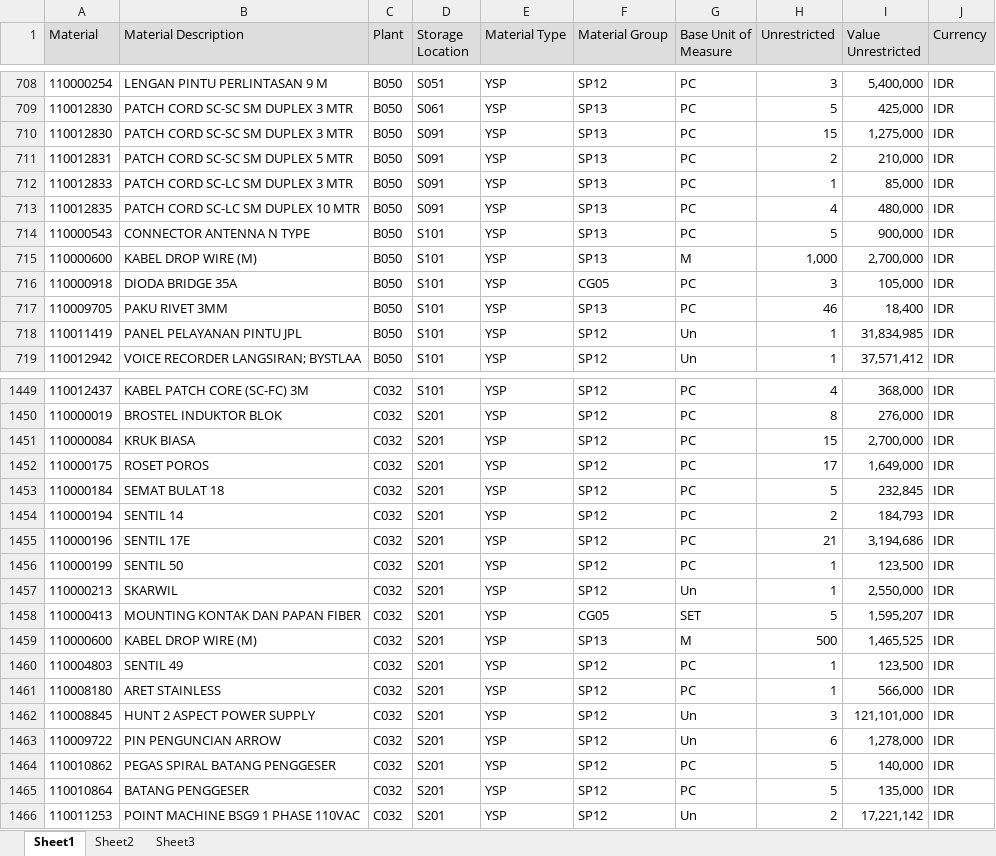
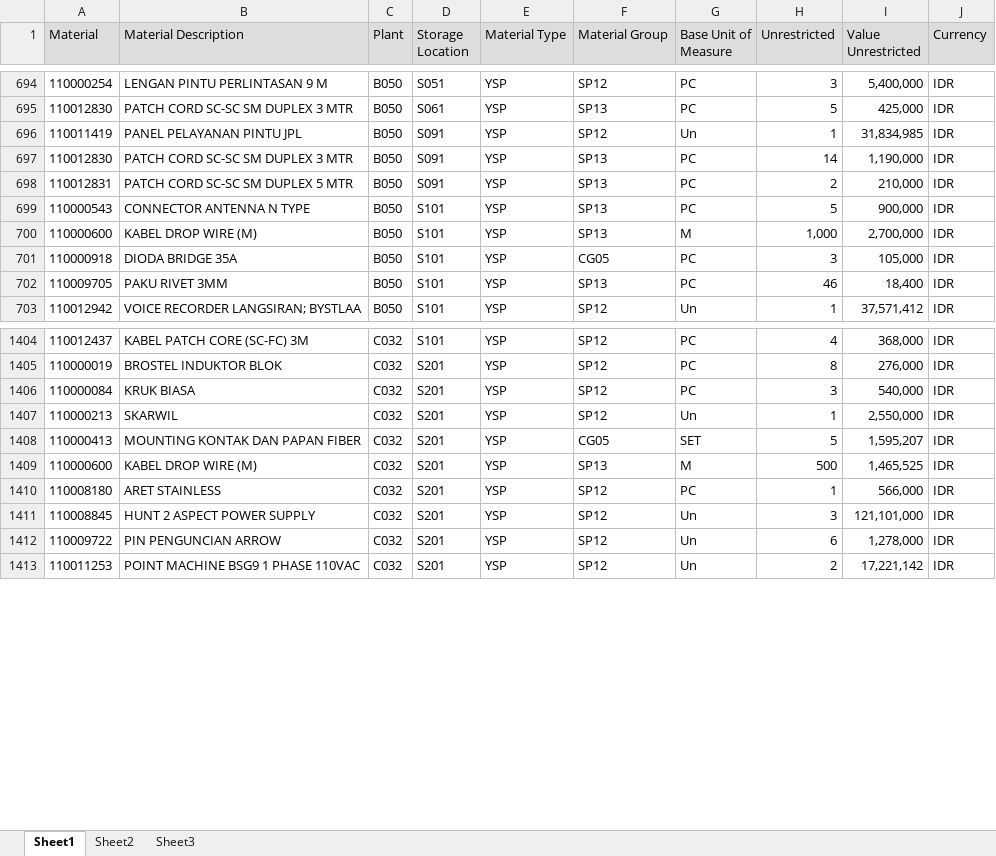
Before and after one commit to sanusizulfirmanlubis/mb52-data, an Excel workbook: data/mb52.xlsx, sheet Sheet1, drawn as a sheet; only a part is shown, gaps mark what is left out; values as stored, in another font and other column widths than the file's, no borders; removed rows and columns are numbered as before the commit, all else as after; the diff covers the shown part only; the diff names each change by its address in the sheet, - before the commit and + after, or states it on an @@ line.

```diff
--- a/data/mb52.xlsx (sheet Sheet1)
+++ b/data/mb52.xlsx (sheet Sheet1)
+row 696: 110011419 | PANEL PELAYANAN PINTU JPL | B050 | S091 | YSP | SP12 | Un | 1 | 31,834,985 | IDR
-H697 (Unrestricted): 15
+H697 (Unrestricted): 14
-I697 (Value Unrestricted): 1,275,000
+I697 (Value Unrestricted): 1,190,000
-row 712: 110012833 | PATCH CORD SC-LC SM DUPLEX 3 MTR | B050 | S091 | YSP | SP13 | PC | 1 | 85,000 | IDR
-row 713: 110012835 | PATCH CORD SC-LC SM DUPLEX 10 MTR | B050 | S091 | YSP | SP13 | PC | 4 | 480,000 | IDR
-row 718: 110011419 | PANEL PELAYANAN PINTU JPL | B050 | S101 | YSP | SP12 | Un | 1 | 31,834,985 | IDR
-H1406 (Unrestricted): 15
+H1406 (Unrestricted): 3
-I1406 (Value Unrestricted): 2,700,000
+I1406 (Value Unrestricted): 540,000
-row 1452: 110000175 | ROSET POROS | C032 | S201 | YSP | SP12 | PC | 17 | 1,649,000 | IDR
-row 1453: 110000184 | SEMAT BULAT 18 | C032 | S201 | YSP | SP12 | PC | 5 | 232,845 | IDR
-row 1454: 110000194 | SENTIL 14 | C032 | S201 | YSP | SP12 | PC | 2 | 184,793 | IDR
-row 1455: 110000196 | SENTIL 17E | C032 | S201 | YSP | SP12 | PC | 21 | 3,194,686 | IDR
-row 1456: 110000199 | SENTIL 50 | C032 | S201 | YSP | SP12 | PC | 1 | 123,500 | IDR
-row 1460: 110004803 | SENTIL 49 | C032 | S201 | YSP | SP12 | PC | 1 | 123,500 | IDR
-row 1464: 110010862 | PEGAS SPIRAL BATANG PENGGESER | C032 | S201 | YSP | SP12 | PC | 5 | 140,000 | IDR
-row 1465: 110010864 | BATANG PENGGESER | C032 | S201 | YSP | SP12 | PC | 5 | 135,000 | IDR
```
Also changed, not shown: 11 added rows, 56 removed rows and 133 edited cells elsewhere in this sheet.
